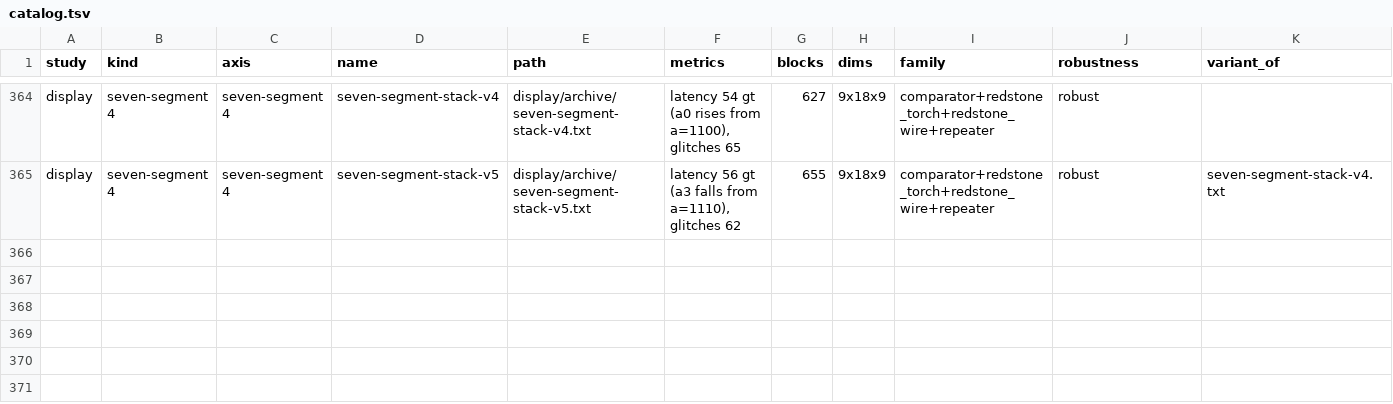
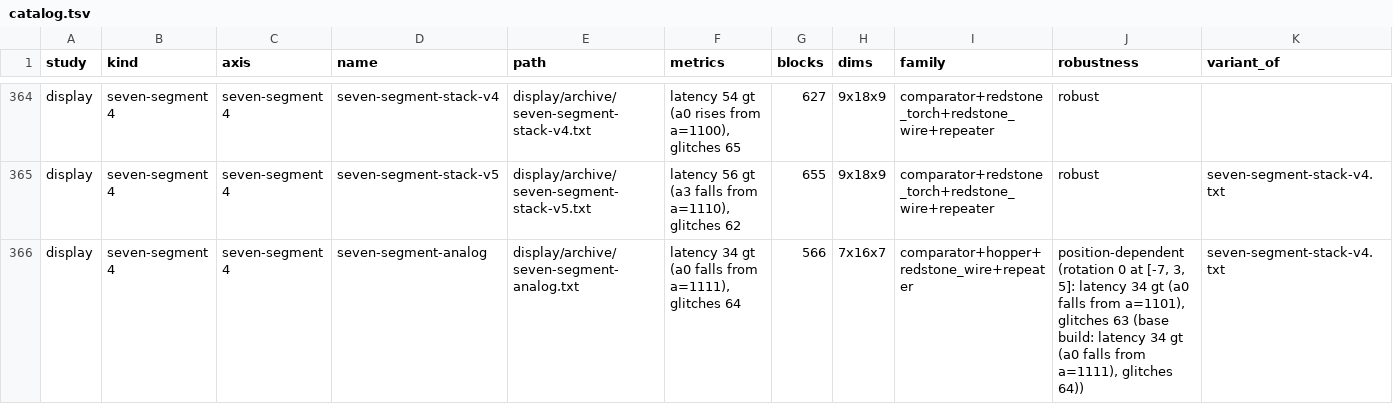
Before and after one commit to vjeux/minecraft-tas, a TSV file: designs/circuits/catalog.tsv, drawn as a sheet; only a part is shown, gaps mark what is left out; rows hold the shown columns only; the diff names each change by its address in the sheet, - before the commit and + after, or states it on an @@ line.

Commit message:
study 15: seven-segment-analog (566 blocks, 7x16x7 = 784, game) archived: the analog ROM (clk-obs8); WR board

```diff
--- a/designs/circuits/catalog.tsv
+++ b/designs/circuits/catalog.tsv
+row 366: display | seven-segment 4 | seven-segment 4 | seven-segment-analog | display/archive/seven-segment-analog.txt | latency 34 gt (a0 falls from a=1111), glitches 64 | 566 | 7x16x7 | comparator+hopper+redstone_wire+repeater | position-dependent (rotation 0 at [-7, 3, 5]: latency 34 gt (a0 falls from a=1101), glitches 63 (base build: latency 34 gt (a0 falls from a=1111), glitches 64)) | seven-segment-stack-v4.txt
```
Also changed, not shown: designs/circuits/display/archive/captions.tsv, 6 other files.
